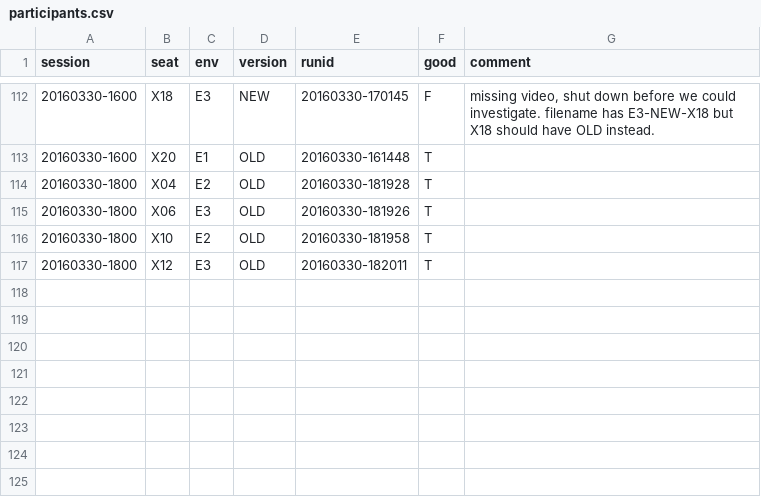
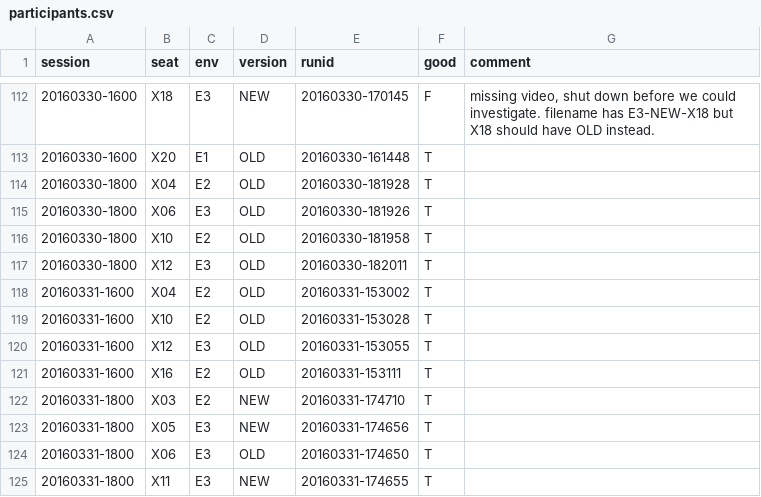
Before and after one commit to lindanlee/PETS2017-paper, a CSV file: experiment/processing/participants.csv, drawn as a sheet; only a part is shown, gaps mark what is left out.

Commit message:
Add 20160331 participants to CSV files.
(echo "session,seat,env,version,runid,good,comment"; s3cmd -c ~/inst/s3cfg ls s3://tor-ux | sed -e 's#.*/##' | grep '20160331-.*\.mp4\.gz' | sed -e 's/\.mp4\.gz$//' | sort -t- -k 4,5 -s | awk -F- '{print $4"-xxxx,"$3","$1","$2","$4"-"$5"," (system("ls ~/inst/"$1"-"$2"-"$3"-"$4"-"$5"-inst.log > /dev/null") ? "F,missing log" : "T,")}') >> participants.csv
(echo "seat,runid,success,time_to_success"; for a in ~/inst/*.log; do echo $(echo $a | grep -o 'X..'),$(echo $a | grep -o '2016....-......'),$(./success $a >/dev/null && echo "T" || echo "F"),$(./success $a); done) > success.csv

```diff
--- a/experiment/processing/participants.csv
+++ b/experiment/processing/participants.csv
@@ -117 +117,9 @@ session,seat,env,version,runid,good,comment
 20160330-1800,X12,E3,OLD,20160330-182011,T,
+20160331-1600,X04,E2,OLD,20160331-153002,T,
+20160331-1600,X10,E2,OLD,20160331-153028,T,
+20160331-1600,X12,E3,OLD,20160331-153055,T,
+20160331-1600,X16,E2,OLD,20160331-153111,T,
+20160331-1800,X03,E2,NEW,20160331-174710,T,
+20160331-1800,X05,E3,NEW,20160331-174656,T,
+20160331-1800,X06,E3,OLD,20160331-174650,T,
+20160331-1800,X11,E3,NEW,20160331-174655,T,
```
Also changed, not shown: experiment/processing/sessions.csv, experiment/processing/success.csv.
